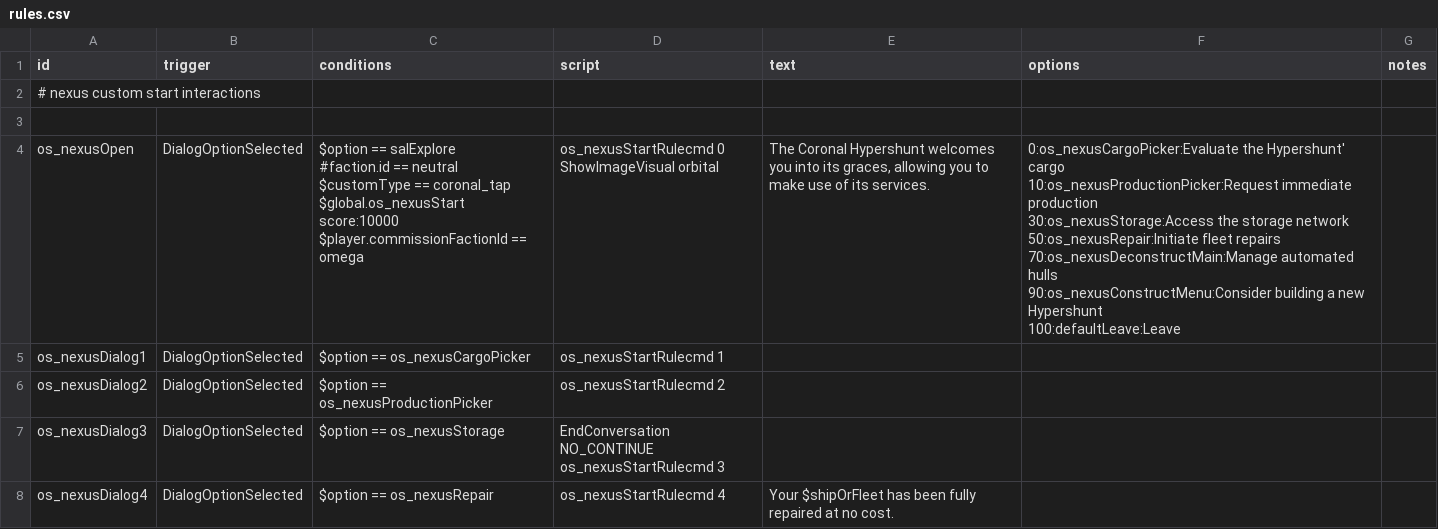
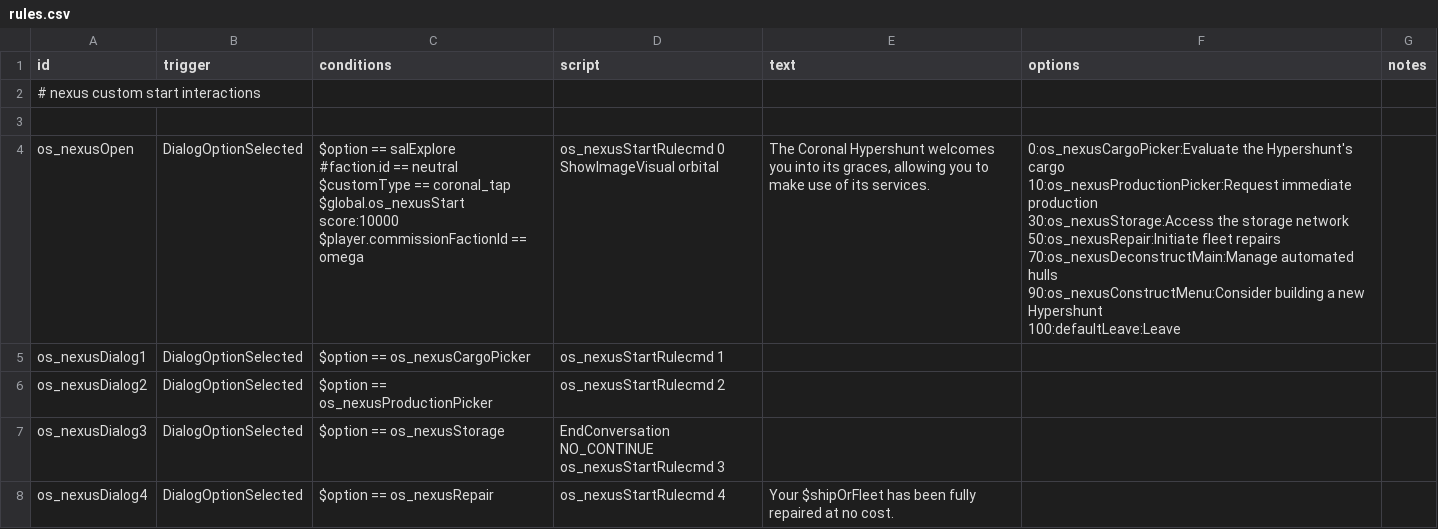
Before and after one commit to jason0320/Omega-Start, a CSV file: data/campaign/rules.csv, drawn as a sheet; only a part is shown.

```diff
--- a/data/campaign/rules.csv
+++ b/data/campaign/rules.csv
@@ -3,14 +3,14 @@ id,trigger,conditions,script,text,options,notes,,,,,,,,
 ,,,,,,,,,,,,,,,,,,
-os_nexusOpen,DialogOptionSelected,"$option == salExplore
-#faction.id == neutral
-$customType == coronal_tap
-$global.os_nexusStart score:10000
-$player.commissionFactionId == omega","os_nexusStartRulecmd 0
-ShowImageVisual orbital","The Coronal Hypershunt welcomes you into its graces, allowing you to make use of its services.","0:os_nexusCargoPicker:Evaluate the Hypershunt' cargo
-10:os_nexusProductionPicker:Request immediate production
-30:os_nexusStorage:Access the storage network
-50:os_nexusRepair:Initiate fleet repairs
-70:os_nexusDeconstructMain:Manage automated hulls
-90:os_nexusConstructMenu:Consider building a new Hypershunt
-100:defaultLeave:Leave",,,,,,,,,,,,,
+os_nexusOpen,DialogOptionSelected,"$option == salExplore
+#faction.id == neutral
+$customType == coronal_tap
+$global.os_nexusStart score:10000
+$player.commissionFactionId == omega","os_nexusStartRulecmd 0
+ShowImageVisual orbital","The Coronal Hypershunt welcomes you into its graces, allowing you to make use of its services.","0:os_nexusCargoPicker:Evaluate the Hypershunt's cargo
+10:os_nexusProductionPicker:Request immediate production
+30:os_nexusStorage:Access the storage network
+50:os_nexusRepair:Initiate fleet repairs
+70:os_nexusDeconstructMain:Manage automated hulls
+90:os_nexusConstructMenu:Consider building a new Hypershunt
+100:defaultLeave:Leave",,,,,,,,,,,,,
 os_nexusDialog1,DialogOptionSelected,$option == os_nexusCargoPicker,os_nexusStartRulecmd 1,,,,,,,,,,,,,,,
```
Also changed, not shown: 4 other files.
